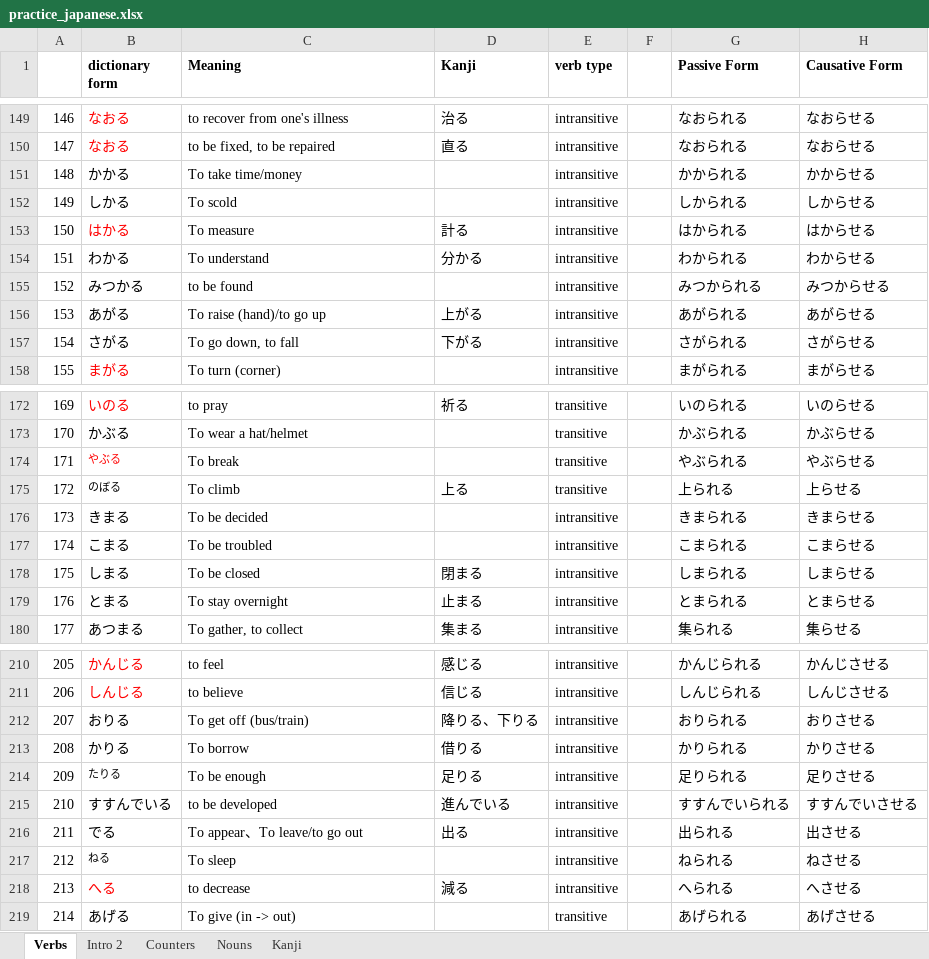
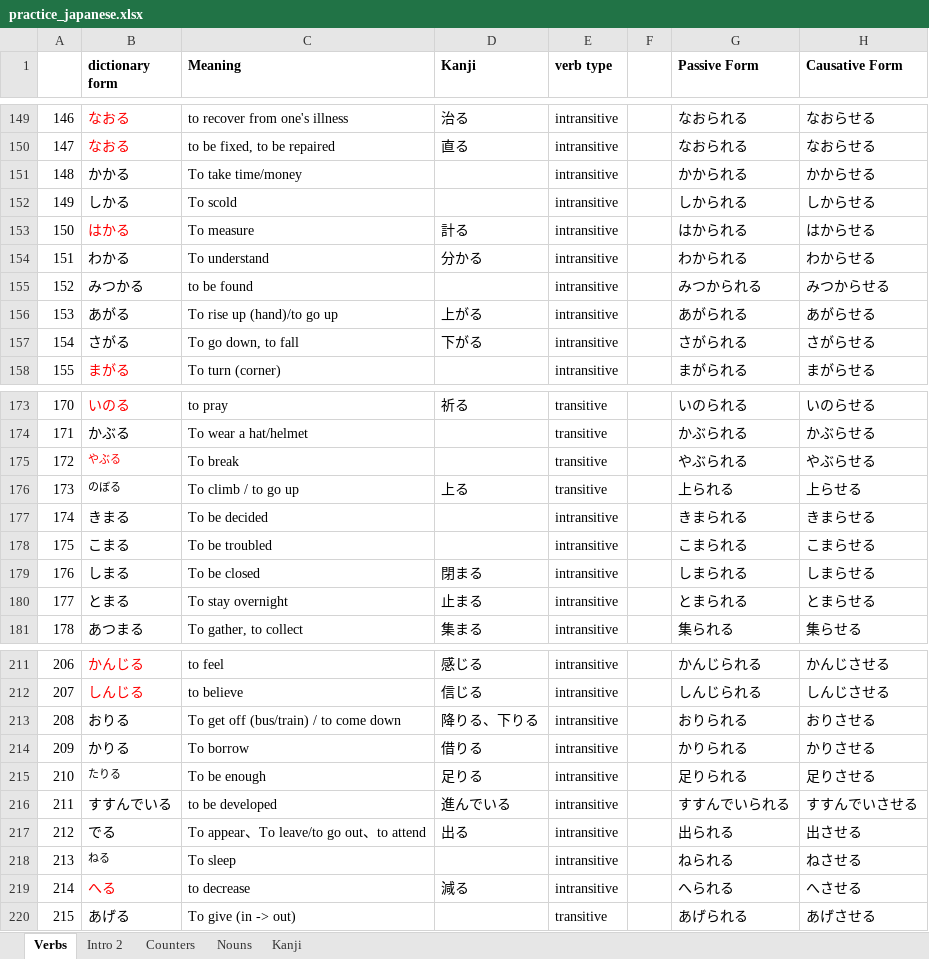
Before and after one commit to nanditha16/Japanese, an Excel workbook: practice_japanese.xlsx, sheet Verbs, drawn as a sheet; only a part is shown, gaps mark what is left out; values as stored, in another font and other column widths than the file's, no borders; addresses are those after the commit; the diff covers the shown part only; the diff names each change by its address in the sheet, - before the commit and + after, or states it on an @@ line.

```diff
--- a/practice_japanese.xlsx (sheet Verbs)
+++ b/practice_japanese.xlsx (sheet Verbs)
-C156 (Meaning): To raise (hand)/to go up
+C156 (Meaning): To rise up (hand)/to go up
@@ column A renumbered between rows 167 and 403 @@
-C176 (Meaning): To climb
+C176 (Meaning): To climb / to go up
-C213 (Meaning): To get off (bus/train)
+C213 (Meaning): To get off (bus/train) / to come down
-C217 (Meaning): To appear、To leave/to go out
+C217 (Meaning): To appear、To leave/to go out、to attend
```
Also changed, not shown: 3 added rows, 5 edited cells and cell formats elsewhere in this sheet, sheet Kanji, sheet Intro 2.
